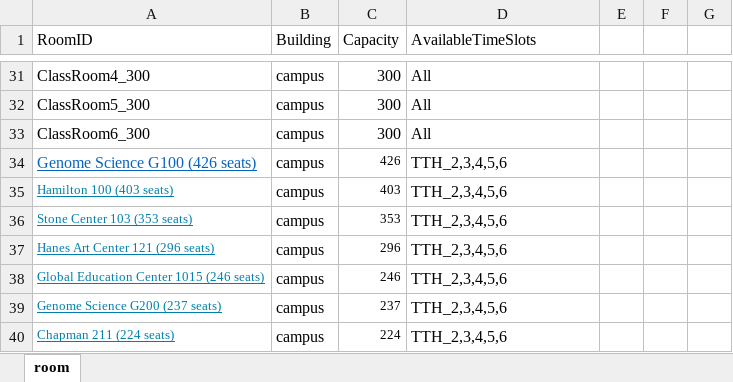
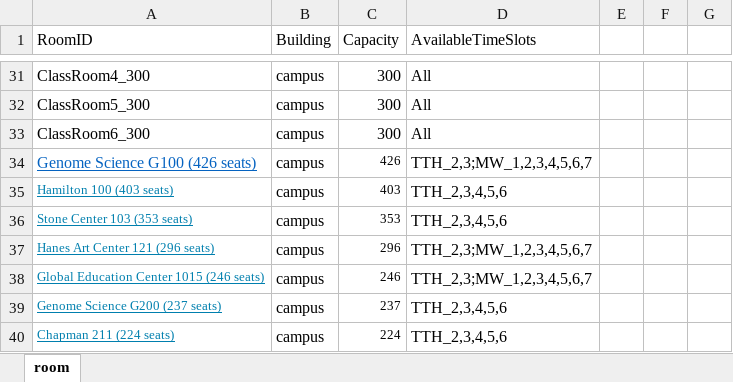
Before and after one commit to hashunc/UNC-CS-Course-Scheduling-mk2, an Excel workbook: data/Input/ClassRoom.xlsx, sheet room, drawn as a sheet; only a part is shown, gaps mark what is left out; values as stored, in another font and other column widths than the file's, no borders; the diff names each change by its address in the sheet, - before the commit and + after, or states it on an @@ line.

```diff
--- a/data/Input/ClassRoom.xlsx (sheet room)
+++ b/data/Input/ClassRoom.xlsx (sheet room)
-D34 (AvailableTimeSlots): TTH_2,3,4,5,6
+D34 (AvailableTimeSlots): TTH_2,3;MW_1,2,3,4,5,6,7
-D37:D38 (AvailableTimeSlots): TTH_2,3,4,5,6
+D37:D38 (AvailableTimeSlots): TTH_2,3;MW_1,2,3,4,5,6,7
```
Also changed, not shown: data/Input/Responses.xlsx, 12 other files.
